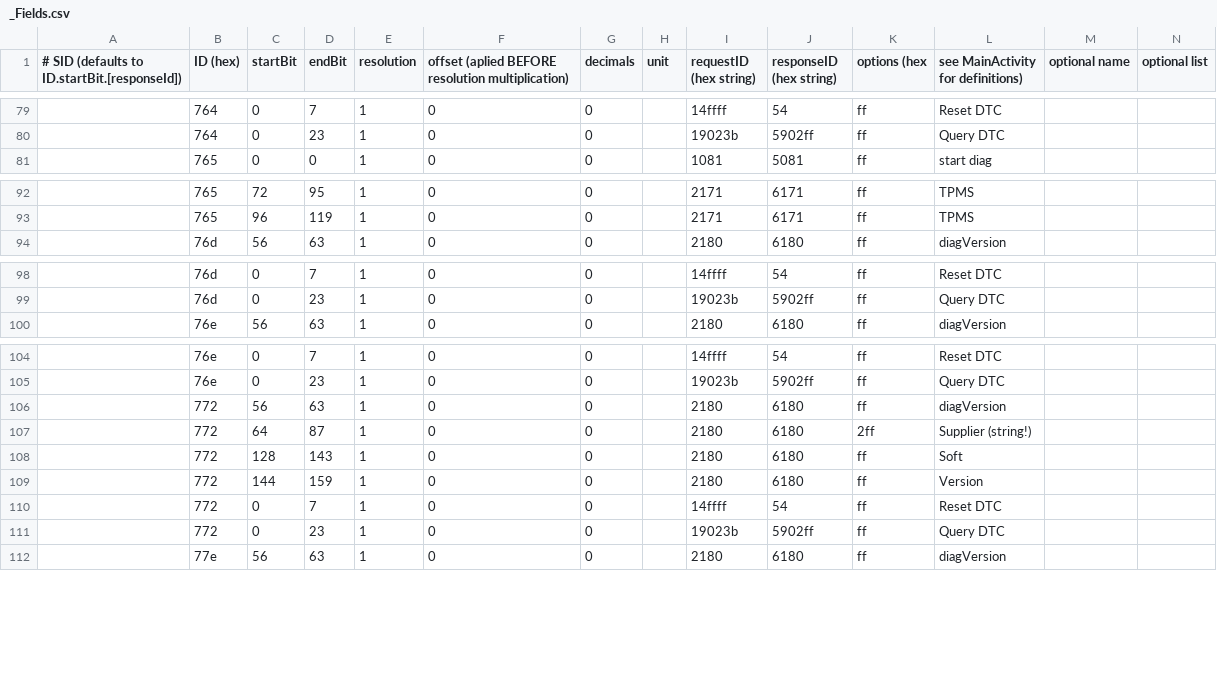
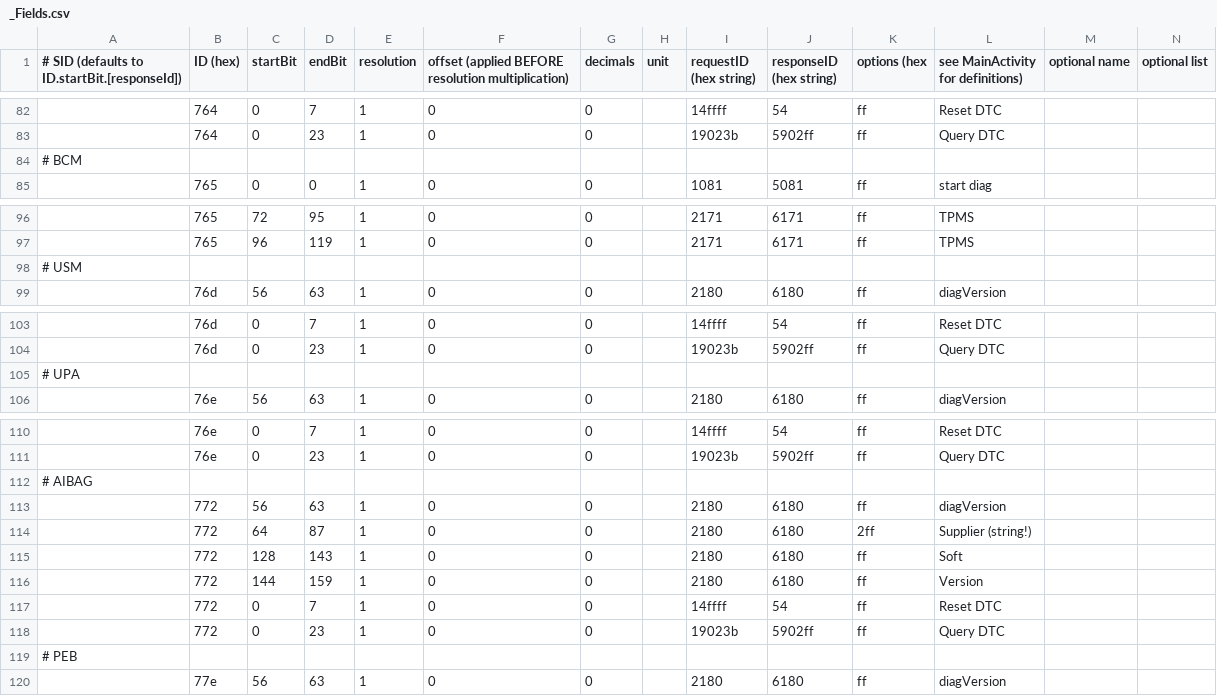
Before and after one commit to fesch/CanZE, a CSV file: app/src/main/assets/_Fields.csv, drawn as a sheet; only a part is shown, gaps mark what is left out; the diff covers the shown part only.

```diff
--- a/app/src/main/assets/_Fields.csv
+++ b/app/src/main/assets/_Fields.csv
@@ -1 +1 @@
-# SID (defaults to ID.startBit.[responseId]), ID (hex), startBit, endBit, resolution, offset (aplied BEFORE resolution multiplication), decimals, unit, requestID (hex string), responseID (hex string), options (hex, see MainActivity for definitions), optional name, optional list
+# SID (defaults to ID.startBit.[responseId]), ID (hex), startBit, endBit, resolution, offset (applied BEFORE resolution multiplication), decimals, unit, requestID (hex string), responseID (hex string), options (hex, see MainActivity for definitions), optional name, optional list
@@ -80,2 +83,3 @@
 ,764,0,23,1,0,0,,19023b,5902ff,ff,Query DTC
+# BCM
 ,765,0,0,1,0,0,,1081,5081,ff,start diag
@@ -93,2 +97,3 @@
 ,765,96,119,1,0,0,,2171,6171,ff,TPMS
+# USM
 ,76d,56,63,1,0,0,,2180,6180,ff,diagVersion
@@ -99,2 +104,3 @@
 ,76d,0,23,1,0,0,,19023b,5902ff,ff,Query DTC
+# UPA
 ,76e,56,63,1,0,0,,2180,6180,ff,diagVersion
@@ -105,2 +111,3 @@
 ,76e,0,23,1,0,0,,19023b,5902ff,ff,Query DTC
+# AIBAG
 ,772,56,63,1,0,0,,2180,6180,ff,diagVersion
@@ -111,2 +118,3 @@
 ,772,0,23,1,0,0,,19023b,5902ff,ff,Query DTC
+# PEB
 ,77e,56,63,1,0,0,,2180,6180,ff,diagVersion
```
Also changed, not shown: 9 added rows, 1 removed row and 18 edited cells elsewhere in this file, app/src/main/assets/BCB_Fields.csv, app/src/main/assets/CLUSTER_Fields.csv, 9 other files.
